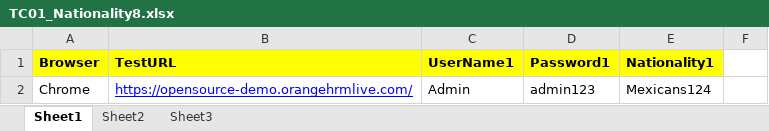
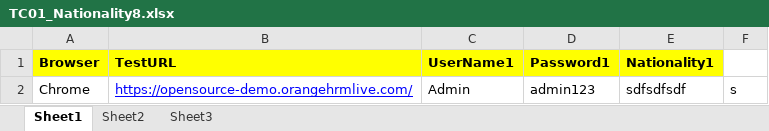
Before and after one commit to Prabhas6/Sai, an Excel workbook: TC01_Nationality8.xlsx, sheet Sheet1, drawn as a sheet; values as stored, in another font and other column widths than the file's, no borders; the diff names each change by its address in the sheet, - before the commit and + after, or states it on an @@ line.

```diff
--- a/TC01_Nationality8.xlsx (sheet Sheet1)
+++ b/TC01_Nationality8.xlsx (sheet Sheet1)
-E2 (Nationality1): Mexicans124
+E2 (Nationality1): sdfsdfsdf
-F2: (empty)
+F2: s
```
Also changed, not shown: 1 other file.
